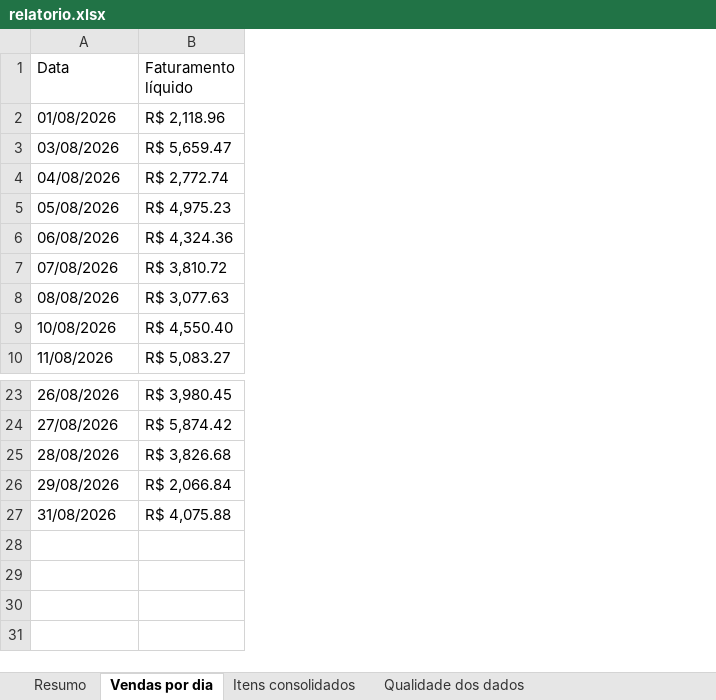
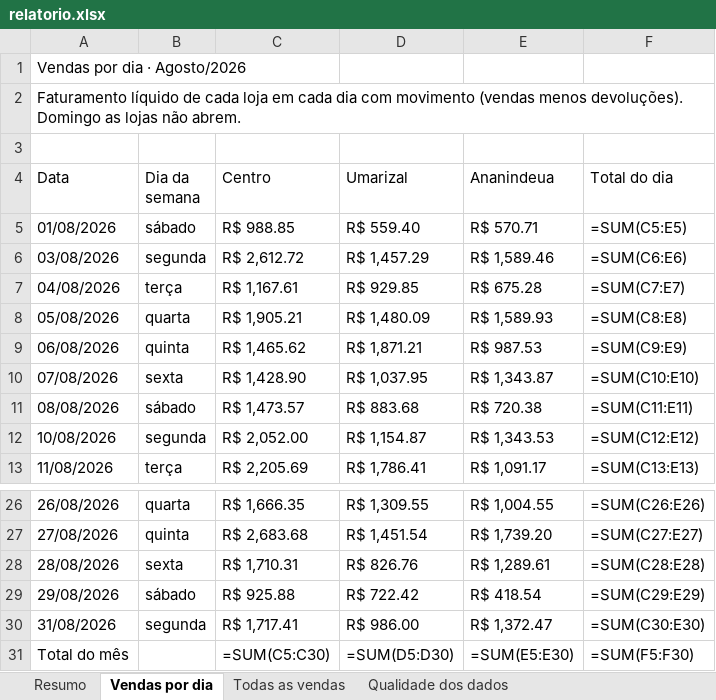
Before and after one commit to jvtdemiranda/automacao-relatorio-vendas, an Excel workbook: public/relatorio.xlsx, sheet Vendas por dia, drawn as a sheet; only a part is shown, gaps mark what is left out; values as stored, in another font and other column widths than the file's, no cell formats; formulas without a stored value are shown as written; charts and pictures not drawn; removed rows and columns are numbered as before the commit, all else as after; the diff names each change by its address in the sheet, - before the commit and + after, or states it on an @@ line.

```diff
--- a/public/relatorio.xlsx (sheet Vendas por dia)
+++ b/public/relatorio.xlsx (sheet Vendas por dia)
-sheet tab: Itens consolidados
+sheet tab: Todas as vendas
-column B (Faturamento líquido), rows 2-10: R$ 2,118.96 | R$ 5,659.47 | R$ 2,772.74 | R$ 4,975.23 | R$ 4,324.36 | R$ 3,810.72 | R$ 3,077.63 | R$ 4,550.40 | R$ 5,083.27; rows 23-27: R$ 3,980.45 | R$ 5,874.42 | R$ 3,826.68 | R$ 2,066.84 | R$ 4,075.88
+column B (Dia da semana), rows 5-13: sábado | segunda | terça | quarta | quinta | sexta | sábado | segunda | terça; rows 26-30: quarta | quinta | sexta | sábado | segunda
+column C (Centro), rows 5-13: R$ 988.85 | R$ 2,612.72 | R$ 1,167.61 | R$ 1,905.21 | R$ 1,465.62 | R$ 1,428.90 | R$ 1,473.57 | R$ 2,052.00 | R$ 2,205.69; rows 26-30: R$ 1,666.35 | R$ 2,683.68 | R$ 1,710.31 | R$ 925.88 | R$ 1,717.41
+column D (Umarizal), rows 5-13: R$ 559.40 | R$ 1,457.29 | R$ 929.85 | R$ 1,480.09 | R$ 1,871.21 | R$ 1,037.95 | R$ 883.68 | R$ 1,154.87 | R$ 1,786.41; rows 26-30: R$ 1,309.55 | R$ 1,451.54 | R$ 826.76 | R$ 722.42 | R$ 986.00
+column E (Ananindeua), rows 5-13: R$ 570.71 | R$ 1,589.46 | R$ 675.28 | R$ 1,589.93 | R$ 987.53 | R$ 1,343.87 | R$ 720.38 | R$ 1,343.53 | R$ 1,091.17; rows 26-30: R$ 1,004.55 | R$ 1,739.20 | R$ 1,289.61 | R$ 418.54 | R$ 1,372.47
+column F (Total do dia), rows 5-13: =SUM(C5:E5) | =SUM(C6:E6) | =SUM(C7:E7) | =SUM(C8:E8) | =SUM(C9:E9) | =SUM(C10:E10) | =SUM(C11:E11) | =SUM(C12:E12) | =SUM(C13:E13); rows 26-30: =SUM(C26:E26) | =SUM(C27:E27) | =SUM(C28:E28) | =SUM(C29:E29) | =SUM(C30:E30)
+row 1: Vendas por dia · Agosto/2026
+row 2: Faturamento líquido de cada loja em cada dia com movimento (vendas menos devoluções). Domingo as lojas não abrem.
+row 3: (empty)
+row 31: Total do mês |  | =SUM(C5:C30) | =SUM(D5:D30) | =SUM(E5:E30) | =SUM(F5:F30)
```
Also changed, not shown: sheet Resumo, sheet Qualidade dos dados, sheet Todas as vendas, cell formats, charts or pictures, saida/2026-07/relatorio.xlsx, saida/2026-08/relatorio.xlsx, 7 other files.
